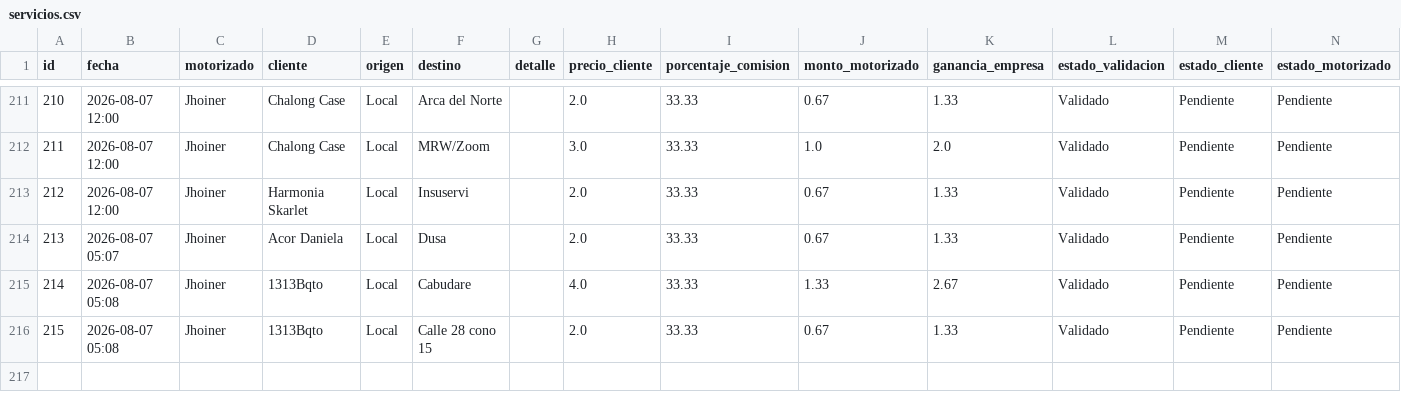
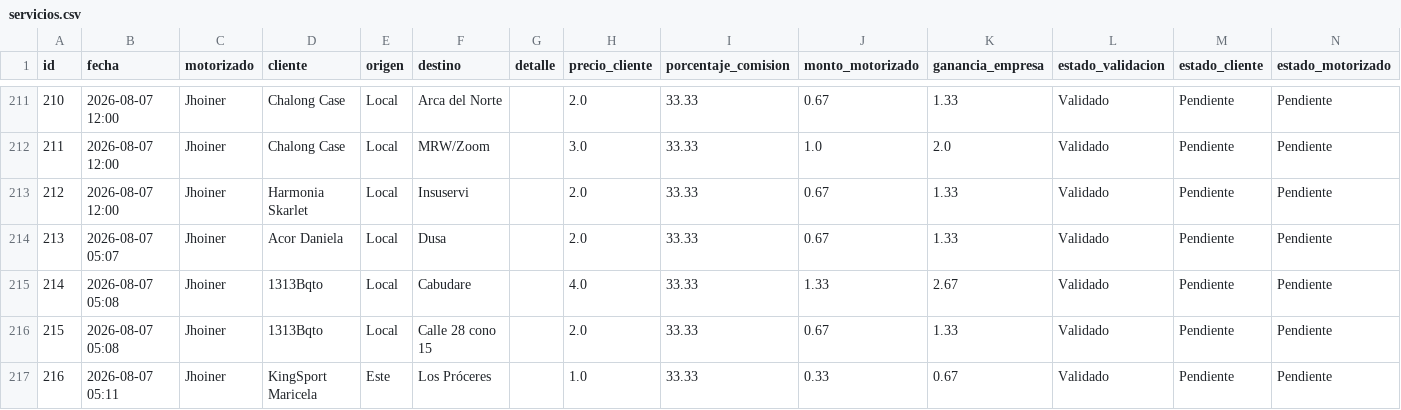
Before and after one commit to motovueltas-maker/Motovueltas-v2, a CSV file: servicios.csv, drawn as a sheet; only a part is shown, gaps mark what is left out; the diff names each change by its address in the sheet, - before the commit and + after, or states it on an @@ line.

Commit message:
Vuelta #216 cargada por esneyder

```diff
--- a/servicios.csv
+++ b/servicios.csv
+row 217: 216 | 2026-08-07 05:11 | Jhoiner | KingSport Maricela | Este | Los Próceres |  | 1.0 | 33.33 | 0.33 | 0.67 | Validado | Pendiente | Pendiente
```
